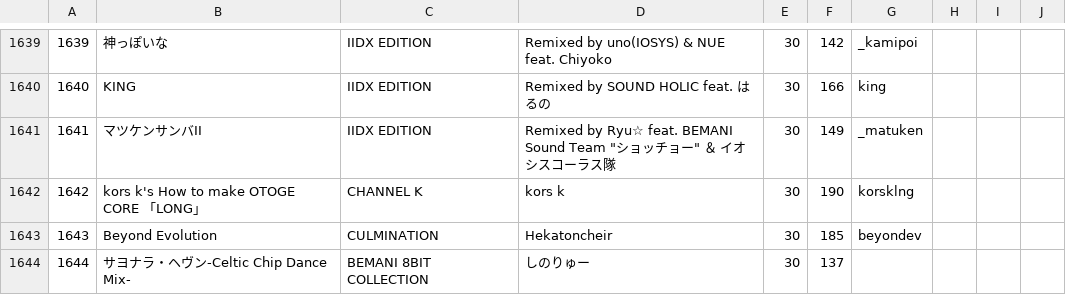
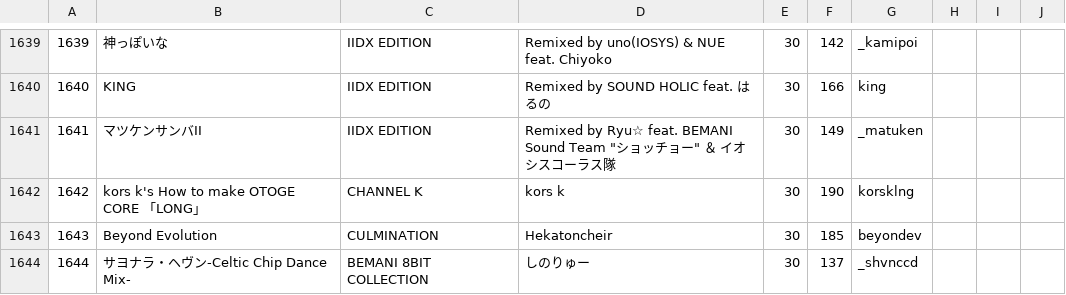
Before and after one commit to syota0304/IIDX_Viewer, a CSV file: 30/music.csv, drawn as a sheet; only a part is shown, gaps mark what is left out.

```diff
--- a/30/music.csv
+++ b/30/music.csv
@@ -1643,2 +1643,2 @@
 1643,Beyond Evolution,CULMINATION,Hekatoncheir,30,185,beyondev,,,
-1644,サヨナラ・ヘヴン-Celtic Chip Dance Mix-,BEMANI 8BIT COLLECTION,しのりゅー,30,137,,,,
+1644,サヨナラ・ヘヴン-Celtic Chip Dance Mix-,BEMANI 8BIT COLLECTION,しのりゅー,30,137,_shvnccd,,,
```
Also changed, not shown: 30/sp.csv, 1 other file.
